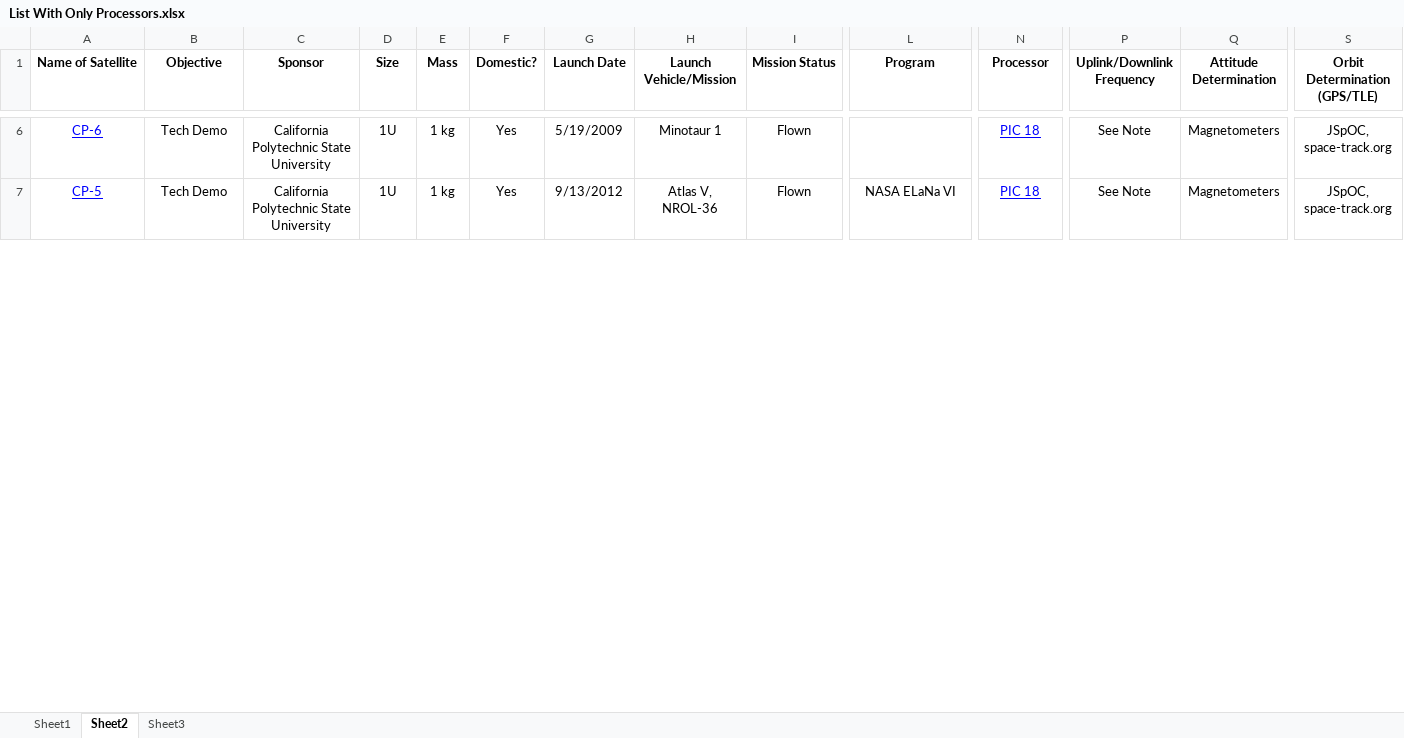
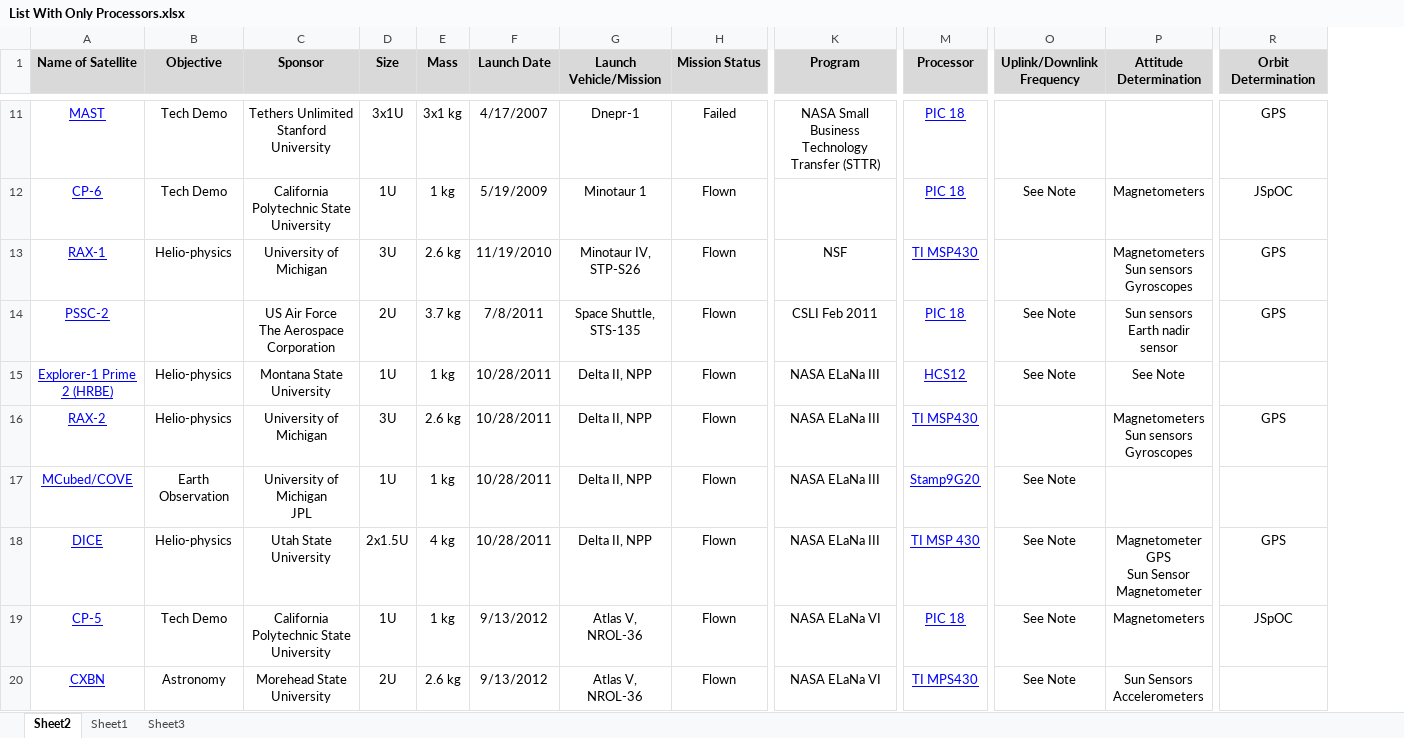
Before and after one commit to watsonryan/CubeSat, an Excel workbook: Lists/List With Only Processors.xlsx, sheet Sheet2, drawn as a sheet; only a part is shown, gaps mark what is left out; values as stored, in another font and other column widths than the file's, no borders; removed rows and columns are numbered as before the commit, all else as after; rows hold the shown columns only; ↵ is a line break in a cell; the diff covers the shown part only; the diff names each change by its address in the sheet, - before the commit and + after, or states it on an @@ line.

Commit message:
Updated List

```diff
--- a/Lists/List With Only Processors.xlsx (sheet Sheet2)
+++ b/Lists/List With Only Processors.xlsx (sheet Sheet2)
@@ sheet tab order changed: Sheet2 | Sheet1 | Sheet3 @@
-column F (Domestic?), rows 6-7: Yes | Yes
-A1:E1 fill: none
+A1:E1 fill: #D9D9D9
-F1:R1 fill: none
+F1:R1 fill: #D9D9D9
-R1: Orbit Determination (GPS/TLE)
+R1: Orbit Determination
@@ row 29 moved to row 11: MAST @@
-R12 (Orbit Determination): JSpOC, space-track.org
+R12 (Orbit Determination): JSpOC
@@ row 37 moved to row 13: RAX-1 @@
+row 14: PSSC-2 |  | US Air Force ↵ The Aerospace Corporation | 2U | 3.7 kg | 7/8/2011 | Space Shuttle, STS-135 | Flown | CSLI Feb 2011 | PIC 18 | See Note | Sun sensors ↵ Earth nadir sensor | GPS
+row 15: Explorer-1 Prime 2 (HRBE) | Helio-physics | Montana State University | 1U | 1 kg | 10/28/2011 | Delta II, NPP | Flown | NASA ELaNa III | HCS12 | See Note | See Note
@@ row 38 moved to row 16: RAX-2 @@
@@ row 39 moved to row 17: MCubed/COVE @@
+row 18: DICE | Helio-physics | Utah State University | 2x1.5U | 4 kg | 10/28/2011 | Delta II, NPP | Flown | NASA ELaNa III | TI MSP 430 | See Note | Magnetometer ↵ GPS ↵ Sun Sensor ↵ Magnetometer | GPS
-R19 (Orbit Determination): JSpOC, space-track.org
+R19 (Orbit Determination): JSpOC
+row 20: CXBN | Astronomy | Morehead State University | 2U | 2.6 kg | 9/13/2012 | Atlas V, NROL-36 | Flown | NASA ELaNa VI | TI MPS430 | See Note | Sun Sensors ↵ Accelerometers
```
Also changed, not shown: 18 added rows, 20 removed rows, 11 moved rows, 14 edited cells and cell formats elsewhere in this sheet, sheet Sheet1, sheet Sheet3, formulas that keep their value, charts or pictures.
